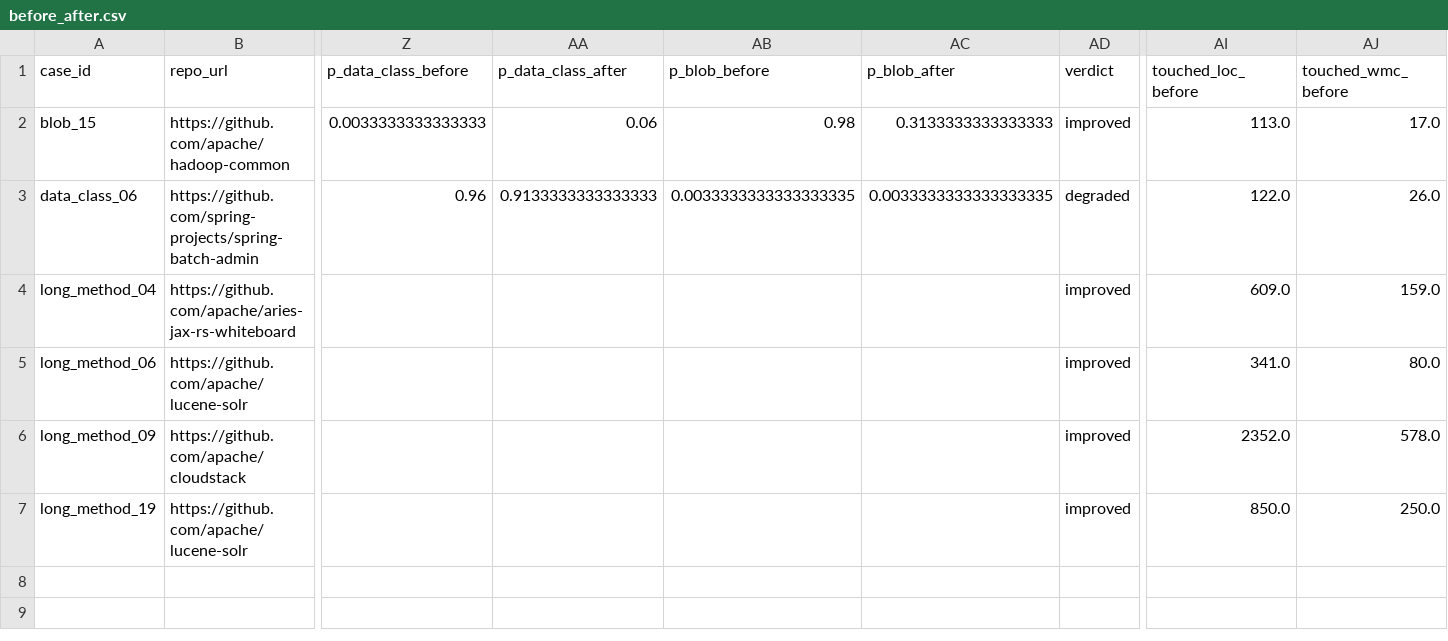
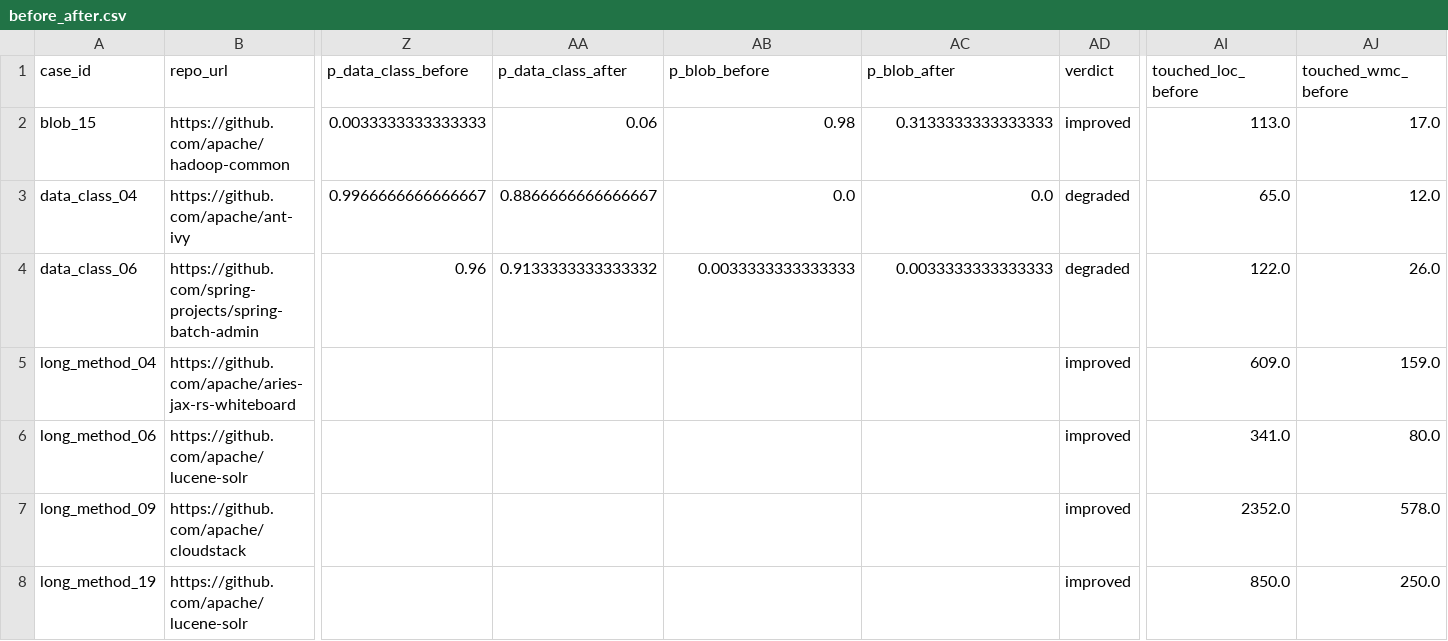
Before and after one commit to thzynu/xsmell-plus, a CSV file: results/before_after.csv, drawn as a sheet; only a part is shown, gaps mark what is left out; addresses are those after the commit; rows hold the shown columns only; the diff names each change by its address in the sheet, - before the commit and + after, or states it on an @@ line.

Commit message:
Add data_class_04 (Move Behavior to Data Class): measured, degraded

```diff
--- a/results/before_after.csv
+++ b/results/before_after.csv
+row 3: data_class_04 | https://github.com/apache/ant-ivy | 0.9966666666666667 | 0.8866666666666667 | 0.0 | 0.0 | degraded | 65.0 | 12.0
-AA4 (p_data_class_after): 0.9133333333333333
+AA4 (p_data_class_after): 0.9133333333333332
-AB4 (p_blob_before): 0.0033333333333333335
+AB4 (p_blob_before): 0.0033333333333333
-AC4 (p_blob_after): 0.0033333333333333335
+AC4 (p_blob_after): 0.0033333333333333
```
Also changed, not shown: cases_todo.csv, results/before_after_summary.csv, 1 other file.
